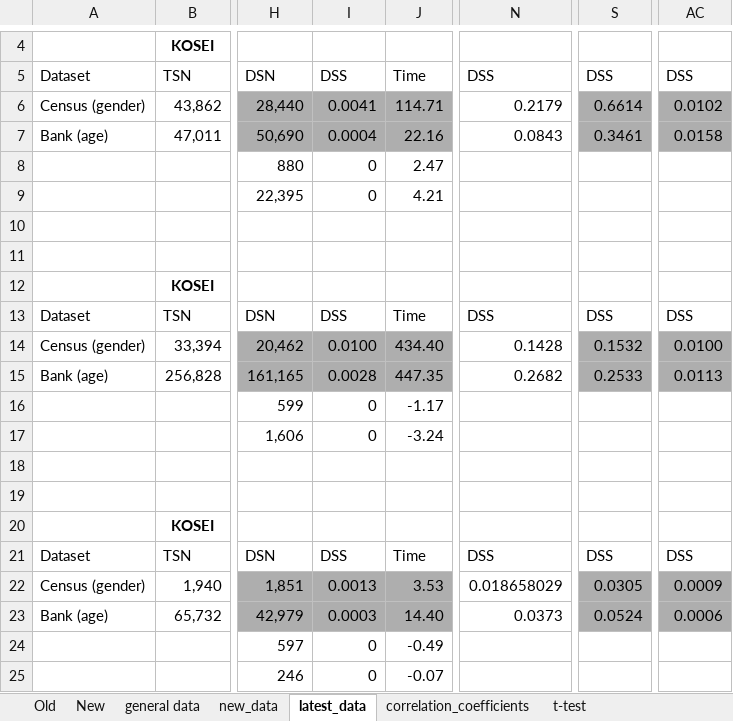
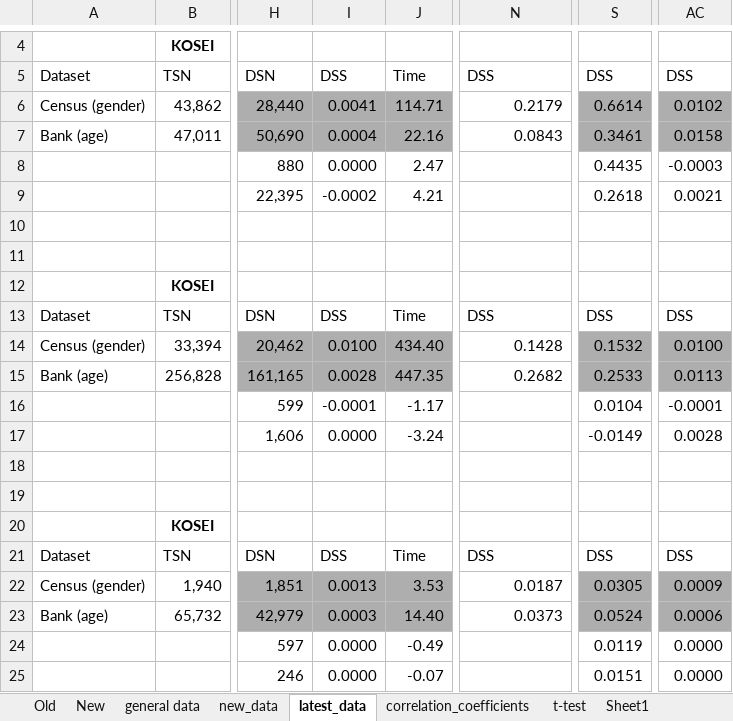
Before and after one commit to timjordanRe/Honours-Final, an Excel workbook: Results.xlsx, sheet latest_data, drawn as a sheet; only a part is shown, gaps mark what is left out; values as stored, in another font and other column widths than the file's, no borders; the diff names each change by its address in the sheet, - before the commit and + after, or states it on an @@ line.

Commit message:
added results and bump charts updated

```diff
--- a/Results.xlsx (sheet latest_data)
+++ b/Results.xlsx (sheet latest_data)
+sheet tab: Sheet1
-I8: 0
+I8: 0.0000
-S8: (empty)
+S8: 0.4435
-AC8: (empty)
+AC8: -0.0003
-I9: 0
+I9: -0.0002
-S9: (empty)
+S9: 0.2618
-AC9: (empty)
+AC9: 0.0021
-I16: 0
+I16: -0.0001
-S16: (empty)
+S16: 0.0104
-AC16: (empty)
+AC16: -0.0001
-I17: 0
+I17: 0.0000
-S17: (empty)
+S17: -0.0149
-AC17: (empty)
+AC17: 0.0028
-N22: 0.018658029
+N22: 0.0187
-I24:I25: 0
+I24:I25: 0.0000
-S24: (empty)
+S24: 0.0119
-AC24:AC25: (empty)
+AC24:AC25: 0.0000
-S25: (empty)
+S25: 0.0151
```
Also changed, not shown: 5 other files.
